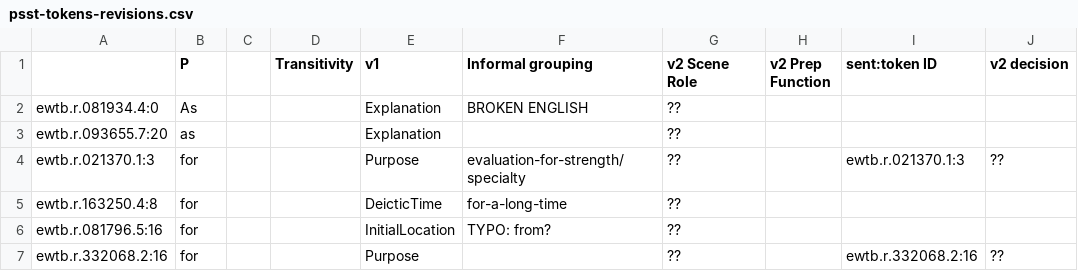
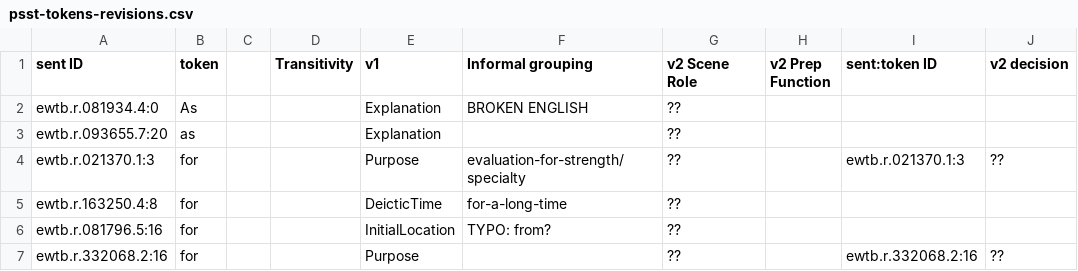
Before and after one commit to nert-nlp/streusle, a CSV file: psst-tokens-revisions.csv, drawn as a sheet; only a part is shown; the diff names each change by its address in the sheet, - before the commit and + after, or states it on an @@ line.

Commit message:
fixed #3 and #4
Fixed munge.py for #3 and #4. Changed column names in 'psst-tokens_genitive.ablodgett.csv',
         'psst-tokens-revisions.csv', and
         'allbacktick-tokens-revisions.csv'.

```diff
--- a/psst-tokens-revisions.csv
+++ b/psst-tokens-revisions.csv
-A1: (empty)
+A1: sent ID
-B1: P
+B1: token
```
Also changed, not shown: allbacktick-tokens-revisions.csv, psst-tokens_genitive.ablodgett.csv, 2 other files.
